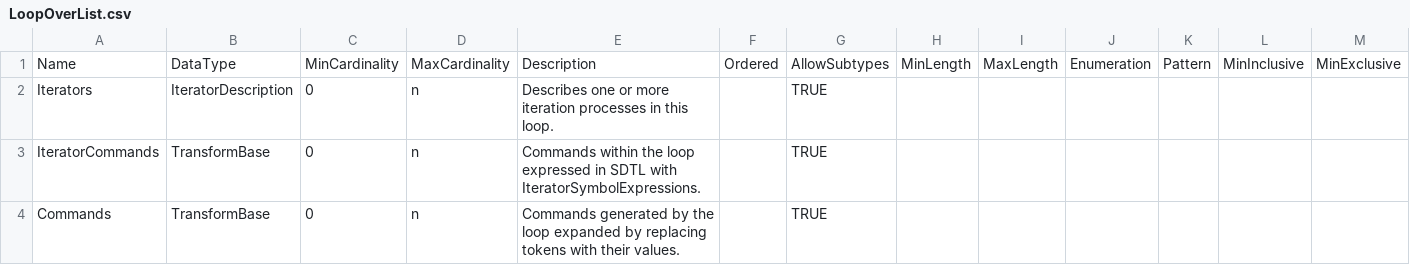
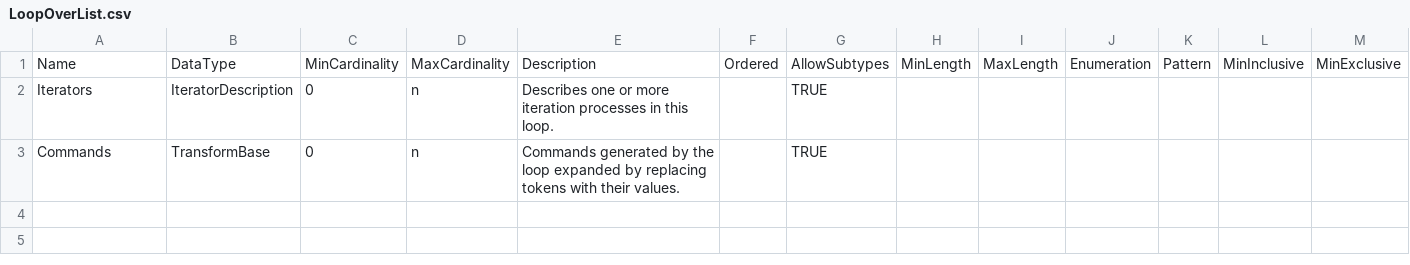
Before and after one commit to ddialliance/sdtl, a CSV file: CompositeTypes/LoopOverList/LoopOverList.csv, drawn as a sheet; only a part is shown; rows hold the shown columns only; the diff names each change by its address in the sheet, - before the commit and + after, or states it on an @@ line.

```diff
--- a/CompositeTypes/LoopOverList/LoopOverList.csv
+++ b/CompositeTypes/LoopOverList/LoopOverList.csv
-row 3: IteratorCommands | TransformBase | 0 | n | Commands within the loop expressed in SDTL with IteratorSymbolExpressions. |  | TRUE
```
Also changed, not shown: CompositeTypes/Aggregate/Aggregate.csv, CompositeTypes/IteratorSymbolExpression/IteratorSymbolExpression.csv, 2 other files.
